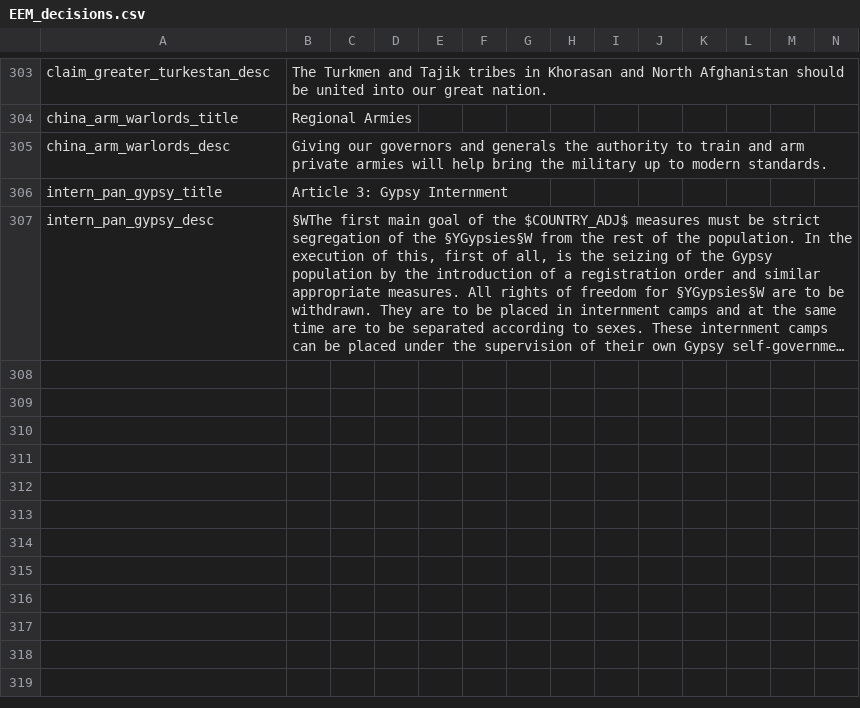
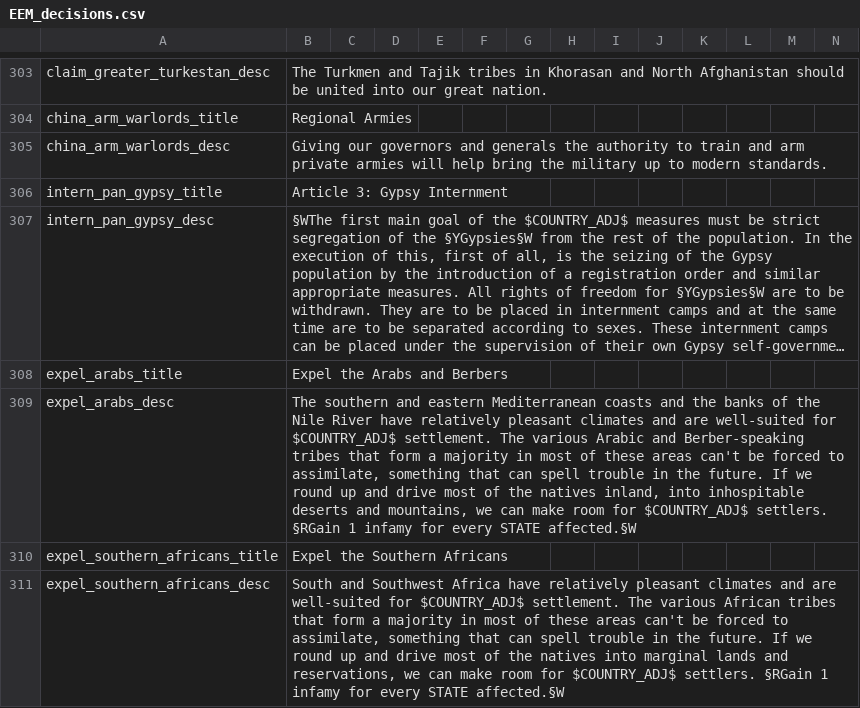
Before and after one commit to ujtcelvn/Ending_Extension_Mod, a CSV file: EEM/localisation/EEM_decisions.csv, drawn as a sheet; only a part is shown, gaps mark what is left out; long unchanged cells end in …; the diff names each change by its address in the sheet, - before the commit and + after, or states it on an @@ line.

Commit message:
More internment
AI using internment_camps now checks primary_culture instead of is_culture_group
Europeans and Israel can now expel Arabs from the Mediterranean coast and along the Nile river into the desert / mountains for 1 infamy per state
Europeans and Boers can now expel Southern Africans to marginal land for 1 infamy per state
Renamed maures Hassaniya to Sahrawi

```diff
--- a/EEM/localisation/EEM_decisions.csv
+++ b/EEM/localisation/EEM_decisions.csv
+row 308: expel_arabs_title | Expel the Arabs and Berbers
+row 309: expel_arabs_desc | The southern and eastern Mediterranean coasts and the banks of the Nile River have relatively pleasant climates and are well-suited for $COUNTRY_ADJ$ settlement. The various Arabic and Berber-speaking tribes that form a majority in most of these areas can't be forced to assimilate, something that can spell trouble in the future. If we round up and drive most of the natives inland, into inhospitable deserts and mountains, we can make room for $COUNTRY_ADJ$ settlers. §RGain 1 infamy for every STATE affected.§W
+row 310: expel_southern_africans_title | Expel the Southern Africans
+row 311: expel_southern_africans_desc | South and Southwest Africa have relatively pleasant climates and are well-suited for $COUNTRY_ADJ$ settlement. The various African tribes that form a majority in most of these areas can't be forced to assimilate, something that can spell trouble in the future. If we round up and drive most of the natives into marginal lands and reservations, we can make room for $COUNTRY_ADJ$ settlers. §RGain 1 infamy for every STATE affected.§W
```
Also changed, not shown: EEM/localisation/00_HPM_decisions.csv, EEM/localisation/EEM_cultures.csv, 3 other files.
